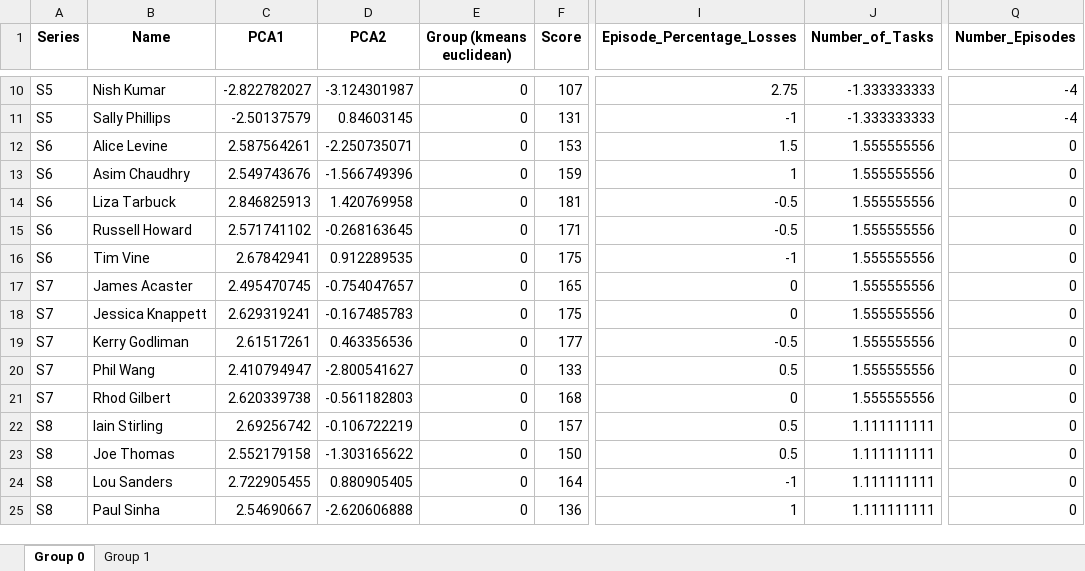
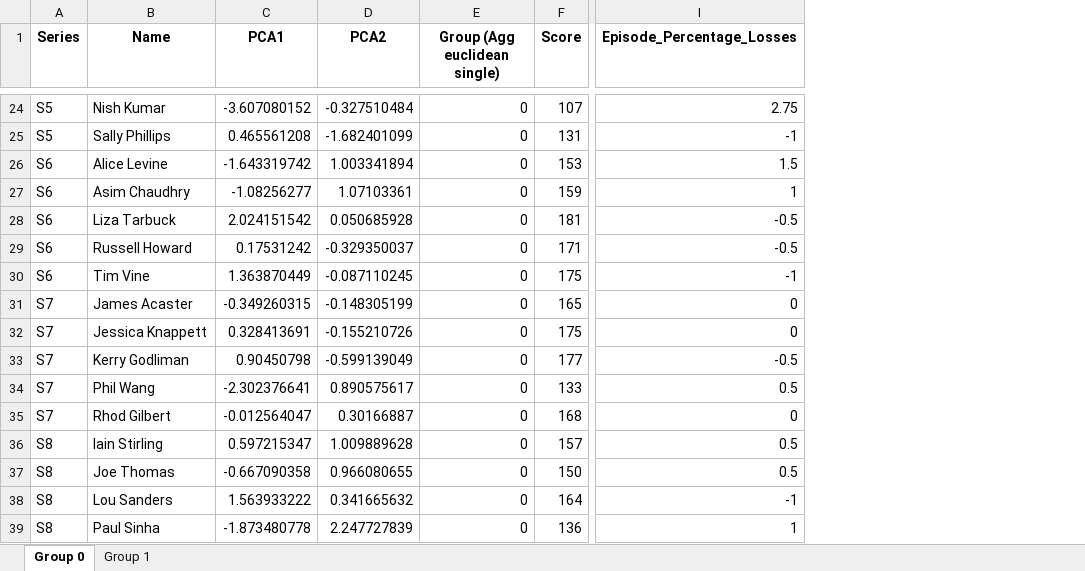
Before and after one commit to samgraftonwaters/Taskmaster_Analysis, an Excel workbook: Data/Script_Outputs/Different Cluster Groups.xlsx, sheet Group 0, drawn as a sheet; only a part is shown, gaps mark what is left out; values as stored, in another font and other column widths than the file's, no borders; removed rows and columns are numbered as before the commit, all else as after; the diff covers the shown part only; the diff names each change by its address in the sheet, - before the commit and + after, or states it on an @@ line.

```diff
--- a/Data/Script_Outputs/Different Cluster Groups.xlsx (sheet Group 0)
+++ b/Data/Script_Outputs/Different Cluster Groups.xlsx (sheet Group 0)
-column J (Number_of_Tasks), rows 10-25: -1.333333333 | -1.333333333 | 1.555555556 | 1.555555556 | 1.555555556 | 1.555555556 | 1.555555556 | 1.555555556 | 1.555555556 | 1.555555556 | 1.555555556 | 1.555555556 | 1.111111111 | 1.111111111 | 1.111111111 | 1.111111111
-column Q (Number_Episodes), rows 10-25: -4 | -4 | 0 | 0 | 0 | 0 | 0 | 0 | 0 | 0 | 0 | 0 | 0 | 0 | 0 | 0
-E1: Group (kmeans euclidean)
+E1: Group (Agg euclidean single)
-C24 (PCA1): -2.822782027
+C24 (PCA1): -3.607080152
-D24 (PCA2): -3.124301987
+D24 (PCA2): -0.327510484
-C25 (PCA1): -2.50137579
+C25 (PCA1): 0.465561208
-D25 (PCA2): 0.84603145
+D25 (PCA2): -1.682401099
-C26 (PCA1): 2.587564261
+C26 (PCA1): -1.643319742
-D26 (PCA2): -2.250735071
+D26 (PCA2): 1.003341894
-C27 (PCA1): 2.549743676
+C27 (PCA1): -1.08256277
-D27 (PCA2): -1.566749396
+D27 (PCA2): 1.07103361
-C28 (PCA1): 2.846825913
+C28 (PCA1): 2.024151542
-D28 (PCA2): 1.420769958
+D28 (PCA2): 0.050685928
-C29 (PCA1): 2.571741102
+C29 (PCA1): 0.17531242
-D29 (PCA2): -0.268163645
+D29 (PCA2): -0.329350037
-C30 (PCA1): 2.67842941
+C30 (PCA1): 1.363870449
-D30 (PCA2): 0.912289535
+D30 (PCA2): -0.087110245
-C31 (PCA1): 2.495470745
+C31 (PCA1): -0.349260315
-D31 (PCA2): -0.754047657
+D31 (PCA2): -0.148305199
-C32 (PCA1): 2.629319241
+C32 (PCA1): 0.328413691
-D32 (PCA2): -0.167485783
+D32 (PCA2): -0.155210726
-C33 (PCA1): 2.61517261
+C33 (PCA1): 0.90450798
-D33 (PCA2): 0.463356536
+D33 (PCA2): -0.599139049
-C34 (PCA1): 2.410794947
+C34 (PCA1): -2.302376641
-D34 (PCA2): -2.800541627
+D34 (PCA2): 0.890575617
-C35 (PCA1): 2.620339738
+C35 (PCA1): -0.012564047
-D35 (PCA2): -0.561182803
+D35 (PCA2): 0.30166887
-C36 (PCA1): 2.69256742
+C36 (PCA1): 0.597215347
-D36 (PCA2): -0.106722219
+D36 (PCA2): 1.009889628
-C37 (PCA1): 2.552179158
+C37 (PCA1): -0.667090358
-D37 (PCA2): -1.303165622
+D37 (PCA2): 0.966080655
-C38 (PCA1): 2.722905455
+C38 (PCA1): 1.563933222
-D38 (PCA2): 0.880905405
+D38 (PCA2): 0.341665632
-C39 (PCA1): 2.54690667
+C39 (PCA1): -1.873480778
-D39 (PCA2): -2.620606888
+D39 (PCA2): 2.247727839
```
Also changed, not shown: 14 added rows and 138 edited cells elsewhere in this sheet, sheet Group 1, 4 other files.
